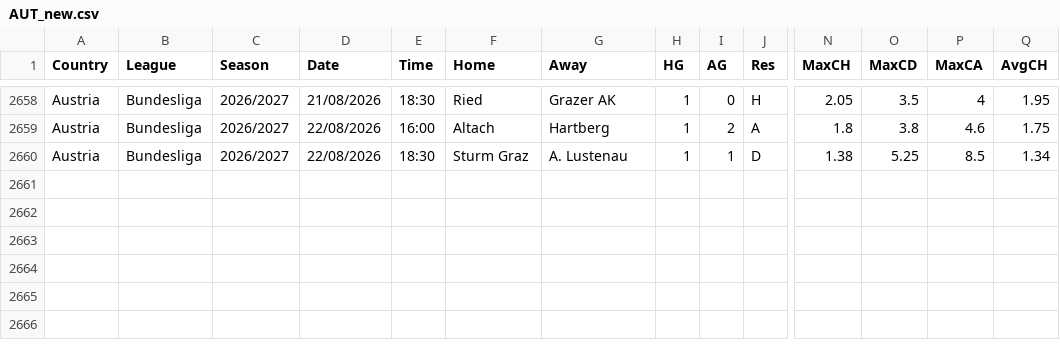
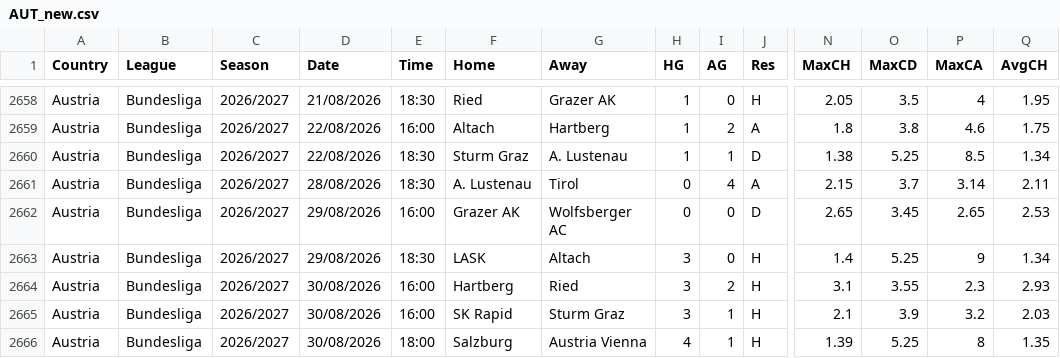
Before and after one commit to dan-owolabi/predict, a CSV file: data/football-data-support/AUT_new.csv, drawn as a sheet; only a part is shown, gaps mark what is left out; rows hold the shown columns only; the diff names each change by its address in the sheet, - before the commit and + after, or states it on an @@ line.

```diff
--- a/data/football-data-support/AUT_new.csv
+++ b/data/football-data-support/AUT_new.csv
+row 2661: Austria | Bundesliga | 2026/2027 | 28/08/2026 | 18:30 | A. Lustenau | Tirol | 0 | 4 | A | 2.15 | 3.7 | 3.14 | 2.11
+row 2662: Austria | Bundesliga | 2026/2027 | 29/08/2026 | 16:00 | Grazer AK | Wolfsberger AC | 0 | 0 | D | 2.65 | 3.45 | 2.65 | 2.53
+row 2663: Austria | Bundesliga | 2026/2027 | 29/08/2026 | 18:30 | LASK | Altach | 3 | 0 | H | 1.4 | 5.25 | 9 | 1.34
+row 2664: Austria | Bundesliga | 2026/2027 | 30/08/2026 | 16:00 | Hartberg | Ried | 3 | 2 | H | 3.1 | 3.55 | 2.3 | 2.93
+row 2665: Austria | Bundesliga | 2026/2027 | 30/08/2026 | 16:00 | SK Rapid | Sturm Graz | 3 | 1 | H | 2.1 | 3.9 | 3.2 | 2.03
+row 2666: Austria | Bundesliga | 2026/2027 | 30/08/2026 | 18:00 | Salzburg | Austria Vienna | 4 | 1 | H | 1.39 | 5.25 | 8 | 1.35
```
Also changed, not shown: data/football-data-support/SWZ_new.csv, 2 other files.
